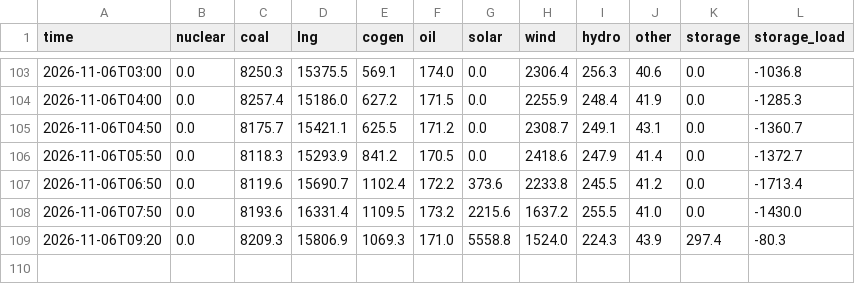
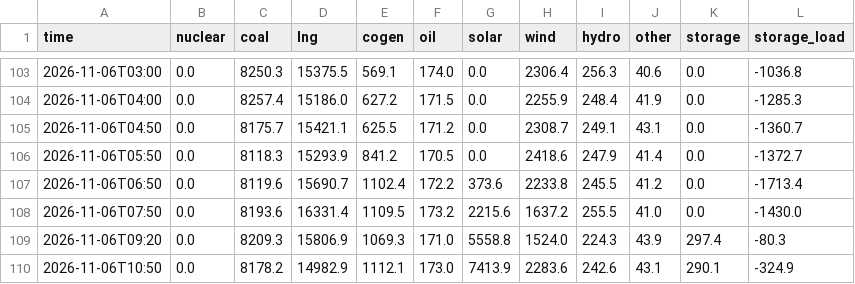
Before and after one commit to test21test21/taiwan-reservoir, a CSV file: data/power/hourly/2026-11.csv, drawn as a sheet; only a part is shown, gaps mark what is left out.

```diff
--- a/data/power/hourly/2026-11.csv
+++ b/data/power/hourly/2026-11.csv
@@ -109 +109,2 @@ time,nuclear,coal,lng,cogen,oil,solar,wind,hydro,other,storage,storage_load
 2026-11-06T09:20,0.0,8209.3,15806.9,1069.3,171.0,5558.8,1524.0,224.3,43.9,297.4,-80.3
+2026-11-06T10:50,0.0,8178.2,14982.9,1112.1,173.0,7413.9,2283.6,242.6,43.1,290.1,-324.9
```
Also changed, not shown: data/history.csv, 4 other files.
